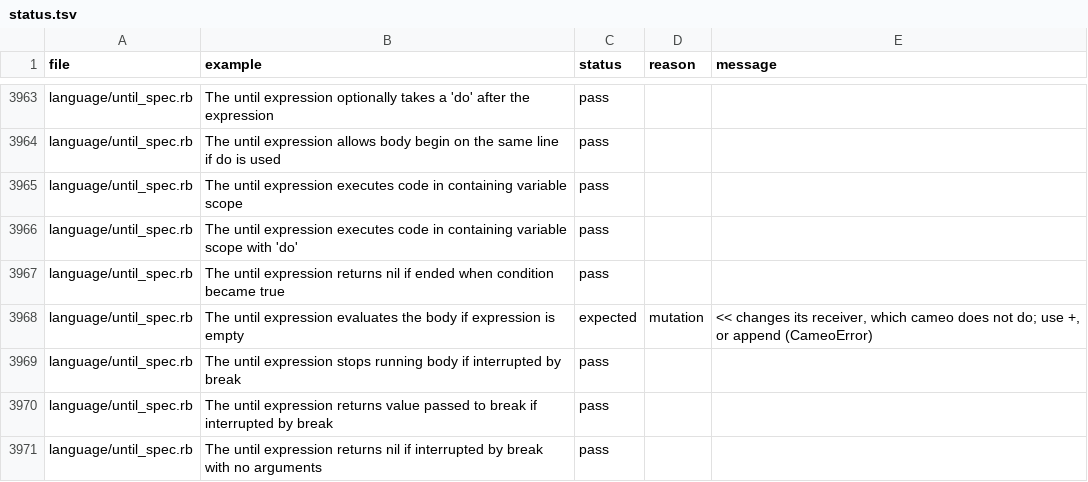
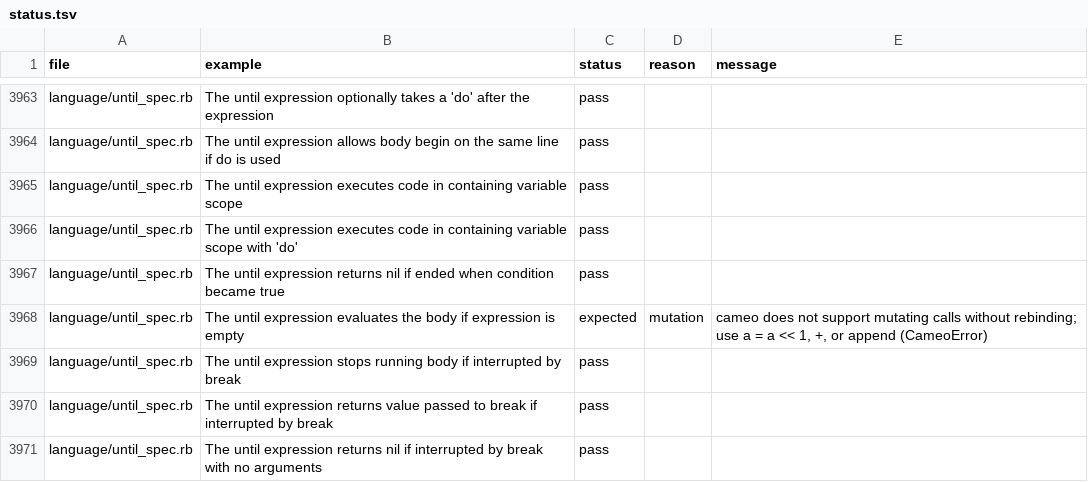
Before and after one commit to cameo-lang/cameo, a TSV file: specs/status.tsv, drawn as a sheet; only a part is shown, gaps mark what is left out; the diff covers the shown part only.

```diff
--- a/specs/status.tsv
+++ b/specs/status.tsv
@@ -3967,3 +3967,3 @@ language/until_spec.rb	The until expression executes code in containing variable
 language/until_spec.rb	The until expression returns nil if ended when condition became true	pass		
-language/until_spec.rb	The until expression evaluates the body if expression is empty	expected	mutation	<< changes its receiver, which cameo does not do; use +, or append (CameoError)
+language/until_spec.rb	The until expression evaluates the body if expression is empty	expected	mutation	cameo does not support mutating calls without rebinding; use a = a << 1, +, or append (CameoError)
 language/until_spec.rb	The until expression stops running body if interrupted by break	pass		
```
Also changed, not shown: 101 edited cells elsewhere in this file, 6 other files.
